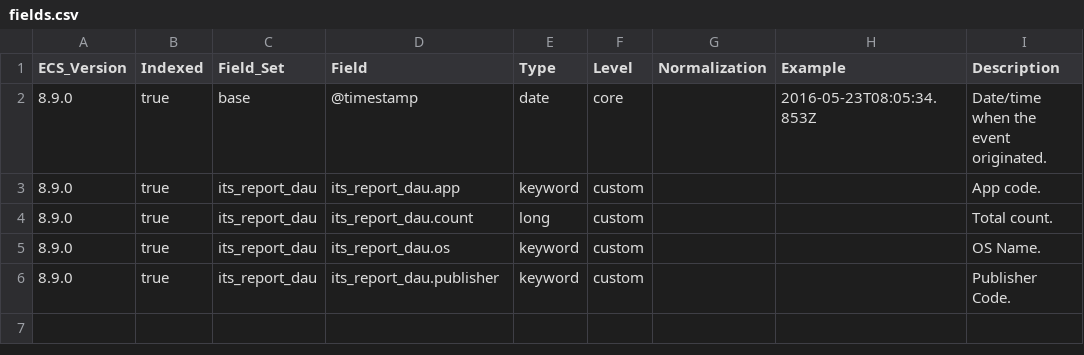
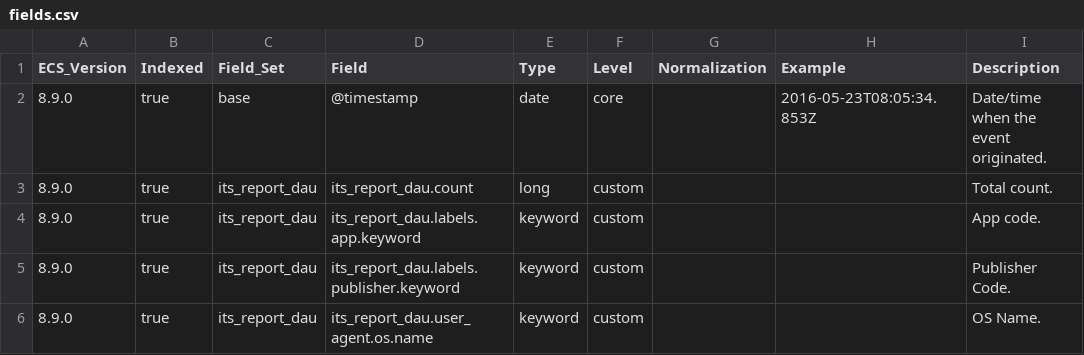
Before and after one commit to itcgosucorp/ITS-ecs, a CSV file: its/index-templates/report-dau/generated/csv/fields.csv, drawn as a sheet.

```diff
--- a/its/index-templates/report-dau/generated/csv/fields.csv
+++ b/its/index-templates/report-dau/generated/csv/fields.csv
@@ -2,5 +2,5 @@ ECS_Version,Indexed,Field_Set,Field,Type,Level,Normalization,Example,Description
 8.9.0,true,base,@timestamp,date,core,,2016-05-23T08:05:34.853Z,Date/time when the event originated.
-8.9.0,true,its_report_dau,its_report_dau.app,keyword,custom,,,App code.
 8.9.0,true,its_report_dau,its_report_dau.count,long,custom,,,Total count.
-8.9.0,true,its_report_dau,its_report_dau.os,keyword,custom,,,OS Name.
-8.9.0,true,its_report_dau,its_report_dau.publisher,keyword,custom,,,Publisher Code.
+8.9.0,true,its_report_dau,its_report_dau.labels.app.keyword,keyword,custom,,,App code.
+8.9.0,true,its_report_dau,its_report_dau.labels.publisher.keyword,keyword,custom,,,Publisher Code.
+8.9.0,true,its_report_dau,its_report_dau.user_agent.os.name,keyword,custom,,,OS Name.
```
Also changed, not shown: 8 other files.
